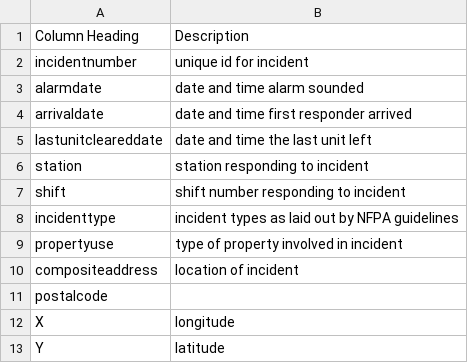
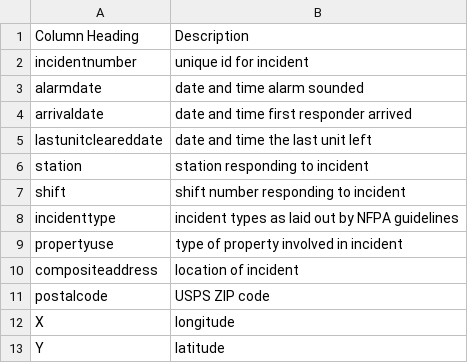
Before and after one commit to CityofSyracuse/OpenDataDictionaries, a CSV file: fireincidentdictionary.csv, drawn as a sheet.

Commit message:
Fixed postalcode definition
Fixed error in line of postal code definition preventing file from displaying nicely

```diff
--- a/fireincidentdictionary.csv
+++ b/fireincidentdictionary.csv
@@ -10,3 +10,3 @@ propertyuse, type of property involved in incident
 compositeaddress, location of incident
-postalcode,,
+postalcode, USPS ZIP code
 X, longitude
```
